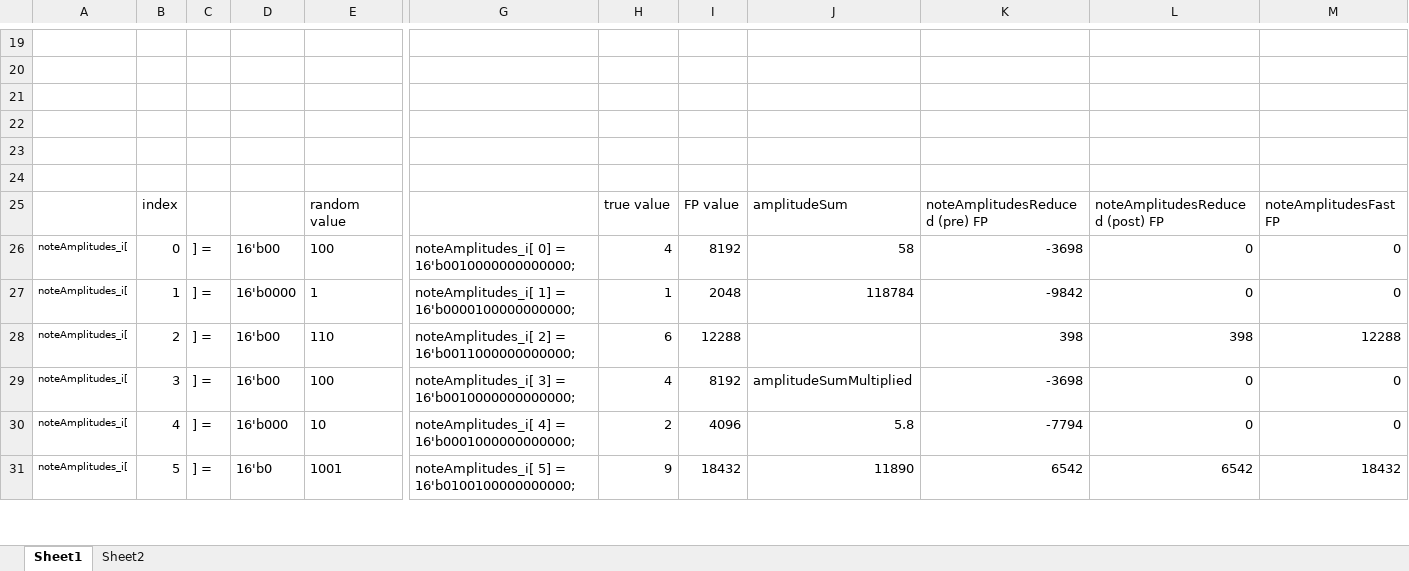
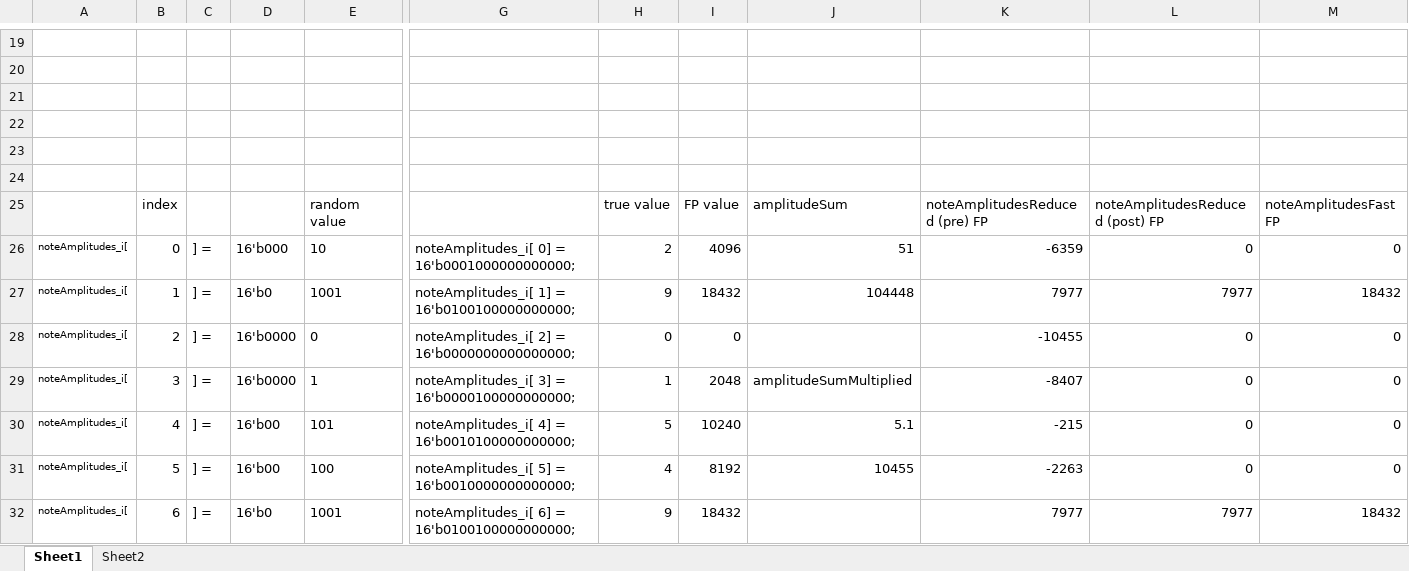
Before and after one commit to CaiB/CCHW, an Excel workbook: other/LinearVisualizer.xlsx, sheet Sheet1, drawn as a sheet; only a part is shown, gaps mark what is left out; values as stored, in another font and other column widths than the file's, no borders; removed rows and columns are numbered as before the commit, all else as after; rows hold the shown columns only; the diff covers the shown part only; the diff names each change by its address in the sheet, - before the commit and + after, or states it on an @@ line.

```diff
--- a/other/LinearVisualizer.xlsx (sheet Sheet1)
+++ b/other/LinearVisualizer.xlsx (sheet Sheet1)
-D26: 16'b00
+D26: 16'b000
-E26: 100
+E26: 10
-G26: noteAmplitudes_i[ 0] = 16'b0010000000000000;
+G26: noteAmplitudes_i[ 0] = 16'b0001000000000000;
-H26: 4
+H26: 2
-I26: 8192
+I26: 4096
-J26: 58
+J26: 51
-K26: -3698
+K26: -6359
+row 27: noteAmplitudes_i[ | 1 | ] = | 16'b0 | 1001 | noteAmplitudes_i[ 1] = 16'b0100100000000000; | 9 | 18432 | 104448 | 7977 | 7977 | 18432
+row 28: noteAmplitudes_i[ | 2 | ] = | 16'b0000 | 0 | noteAmplitudes_i[ 2] = 16'b0000000000000000; | 0 | 0 |  | -10455 | 0 | 0
-B29: 1
+B29: 3
-G29: noteAmplitudes_i[ 1] = 16'b0000100000000000;
+G29: noteAmplitudes_i[ 3] = 16'b0000100000000000;
-J29: 118784
+J29: amplitudeSumMultiplied
-K29: -9842
+K29: -8407
-B30: 2
+B30: 4
-E30: 110
+E30: 101
-G30: noteAmplitudes_i[ 2] = 16'b0011000000000000;
+G30: noteAmplitudes_i[ 4] = 16'b0010100000000000;
-H30: 6
+H30: 5
-I30: 12288
+I30: 10240
-J30: (empty)
+J30: 5.1
-K30: 398
+K30: -215
-L30: 398
+L30: 0
-M30: 12288
+M30: 0
-B31: 3
+B31: 5
-G31: noteAmplitudes_i[ 3] = 16'b0010000000000000;
+G31: noteAmplitudes_i[ 5] = 16'b0010000000000000;
-J31: amplitudeSumMultiplied
+J31: 10455
-K31: -3698
+K31: -2263
-row 30: noteAmplitudes_i[ | 4 | ] = | 16'b000 | 10 | noteAmplitudes_i[ 4] = 16'b0001000000000000; | 2 | 4096 | 5.8 | -7794 | 0 | 0
-B32: 5
+B32: 6
-G32: noteAmplitudes_i[ 5] = 16'b0100100000000000;
+G32: noteAmplitudes_i[ 6] = 16'b0100100000000000;
-J32: 11890
+J32: (empty)
-K32: 6542
+K32: 7977
-L32: 6542
+L32: 7977
```
Also changed, not shown: 11 added rows, 12 removed rows and 58 edited cells elsewhere in this sheet, formulas that keep their value, 1 other file.
